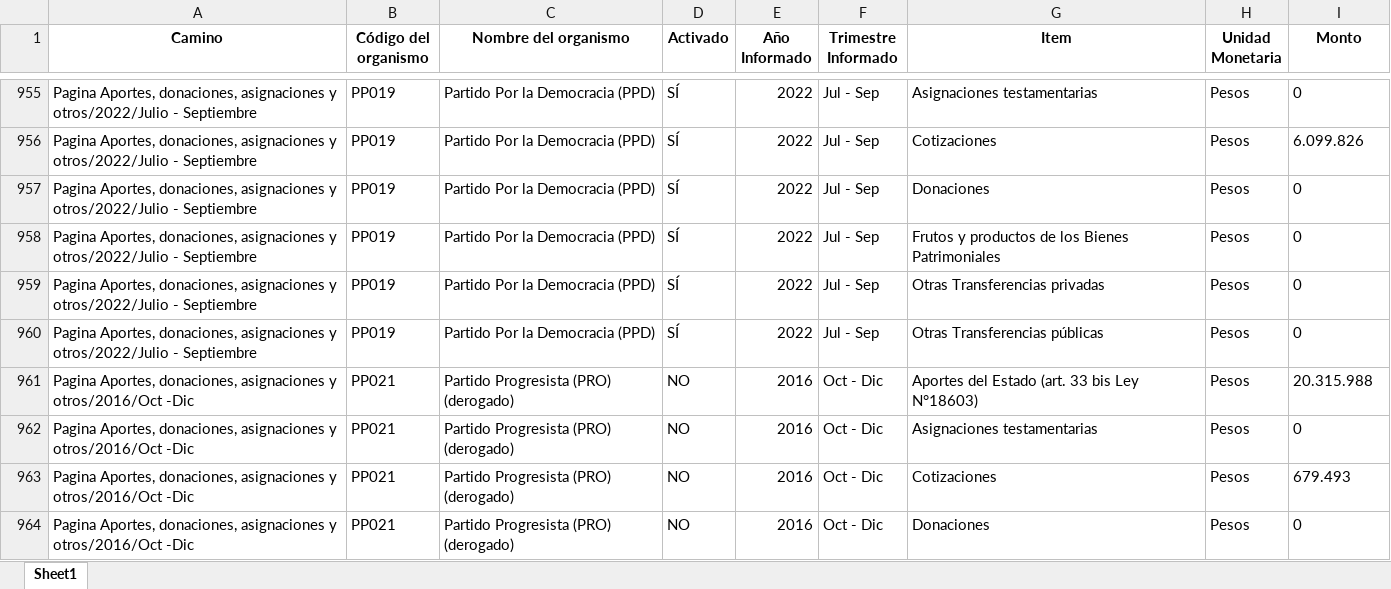
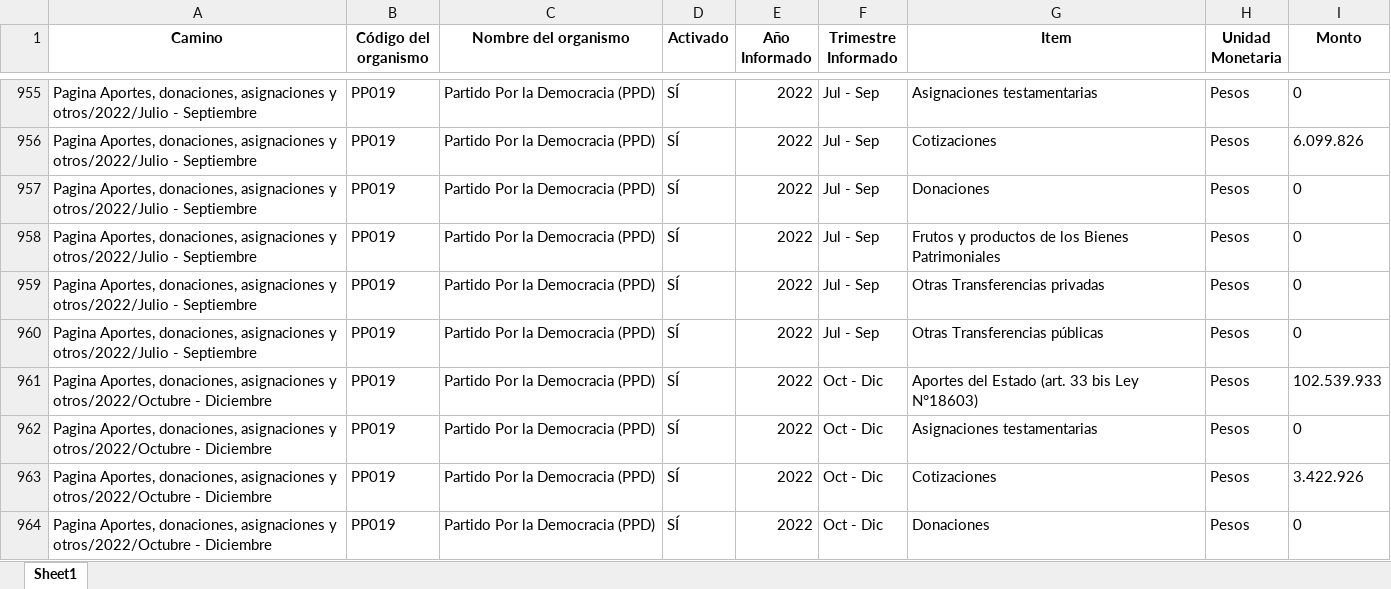
Before and after one commit to Sud-Austral/Transparencia_Activa, an Excel workbook: TA/PP0008.xlsx, sheet Sheet1, drawn as a sheet; only a part is shown, gaps mark what is left out; the shorter side is filled out with more unchanged rows; values as stored, in another font and other column widths than the file's, no borders; the diff covers the shown part only; the diff names each change by its address in the sheet, - before the commit and + after, or states it on an @@ line.

```diff
--- a/TA/PP0008.xlsx (sheet Sheet1)
+++ b/TA/PP0008.xlsx (sheet Sheet1)
+row 961: Pagina Aportes, donaciones, asignaciones y otros/2022/Octubre - Diciembre | PP019 | Partido Por la Democracia (PPD) | SÍ | 2022 | Oct - Dic | Aportes del Estado (art. 33 bis Ley N°18603) | Pesos | 102.539.933
+row 962: Pagina Aportes, donaciones, asignaciones y otros/2022/Octubre - Diciembre | PP019 | Partido Por la Democracia (PPD) | SÍ | 2022 | Oct - Dic | Asignaciones testamentarias | Pesos | 0
+row 963: Pagina Aportes, donaciones, asignaciones y otros/2022/Octubre - Diciembre | PP019 | Partido Por la Democracia (PPD) | SÍ | 2022 | Oct - Dic | Cotizaciones | Pesos | 3.422.926
+row 964: Pagina Aportes, donaciones, asignaciones y otros/2022/Octubre - Diciembre | PP019 | Partido Por la Democracia (PPD) | SÍ | 2022 | Oct - Dic | Donaciones | Pesos | 0
```
Also changed, not shown: 17 added rows and 43 moved rows elsewhere in this sheet, TA/Organismos_360.xlsx, TA/PP0002.xlsx, 9 other files.
